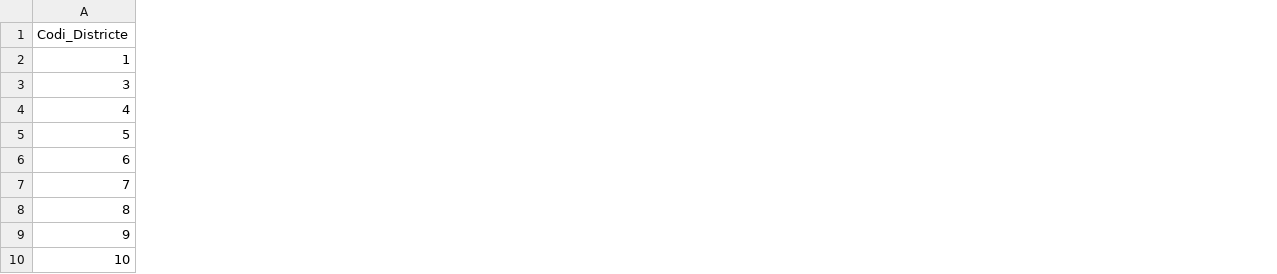
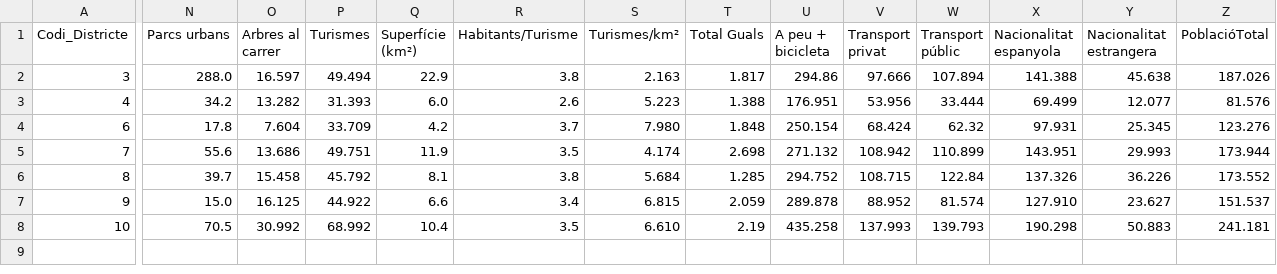
Before and after one commit to romi99fr/webScraping-opti, a CSV file: csv_data/combined_df.csv, drawn as a sheet; only a part is shown, gaps mark what is left out; removed rows and columns are numbered as before the commit, all else as after; rows hold the shown columns only; the diff covers the shown part only; the diff names each change by its address in the sheet, - before the commit and + after, or states it on an @@ line.

```diff
--- a/csv_data/combined_df.csv
+++ b/csv_data/combined_df.csv
+column N (Parcs urbans), rows 2-8: 288.0 | 34.2 | 17.8 | 55.6 | 39.7 | 15.0 | 70.5
+column O (Arbres al carrer), rows 2-8: 16.597 | 13.282 | 7.604 | 13.686 | 15.458 | 16.125 | 30.992
+column P (Turismes), rows 2-8: 49.494 | 31.393 | 33.709 | 49.751 | 45.792 | 44.922 | 68.992
+column Q (Superfície (km²)), rows 2-8: 22.9 | 6.0 | 4.2 | 11.9 | 8.1 | 6.6 | 10.4
+column R (Habitants/Turisme), rows 2-8: 3.8 | 2.6 | 3.7 | 3.5 | 3.8 | 3.4 | 3.5
+column S (Turismes/km²), rows 2-8: 2.163 | 5.223 | 7.980 | 4.174 | 5.684 | 6.815 | 6.610
+column T (Total Guals), rows 2-8: 1.817 | 1.388 | 1.848 | 2.698 | 1.285 | 2.059 | 2.19
+column U (A peu + bicicleta), rows 2-8: 294.86 | 176.951 | 250.154 | 271.132 | 294.752 | 289.878 | 435.258
+column V (Transport privat), rows 2-8: 97.666 | 53.956 | 68.424 | 108.942 | 108.715 | 88.952 | 137.993
+column W (Transport públic), rows 2-8: 107.894 | 33.444 | 62.32 | 110.899 | 122.84 | 81.574 | 139.793
+column X (Nacionalitat espanyola), rows 2-8: 141.388 | 69.499 | 97.931 | 143.951 | 137.326 | 127.910 | 190.298
+column Y (Nacionalitat estrangera), rows 2-8: 45.638 | 12.077 | 25.345 | 29.993 | 36.226 | 23.627 | 50.883
+column Z (PoblacióTotal), rows 2-8: 187.026 | 81.576 | 123.276 | 173.944 | 173.552 | 151.537 | 241.181
-row 2: 1
-row 5: 5
```
Also changed, not shown: 12 added columns elsewhere in this file, csv_data/aparcaments.csv, 4 other files.
